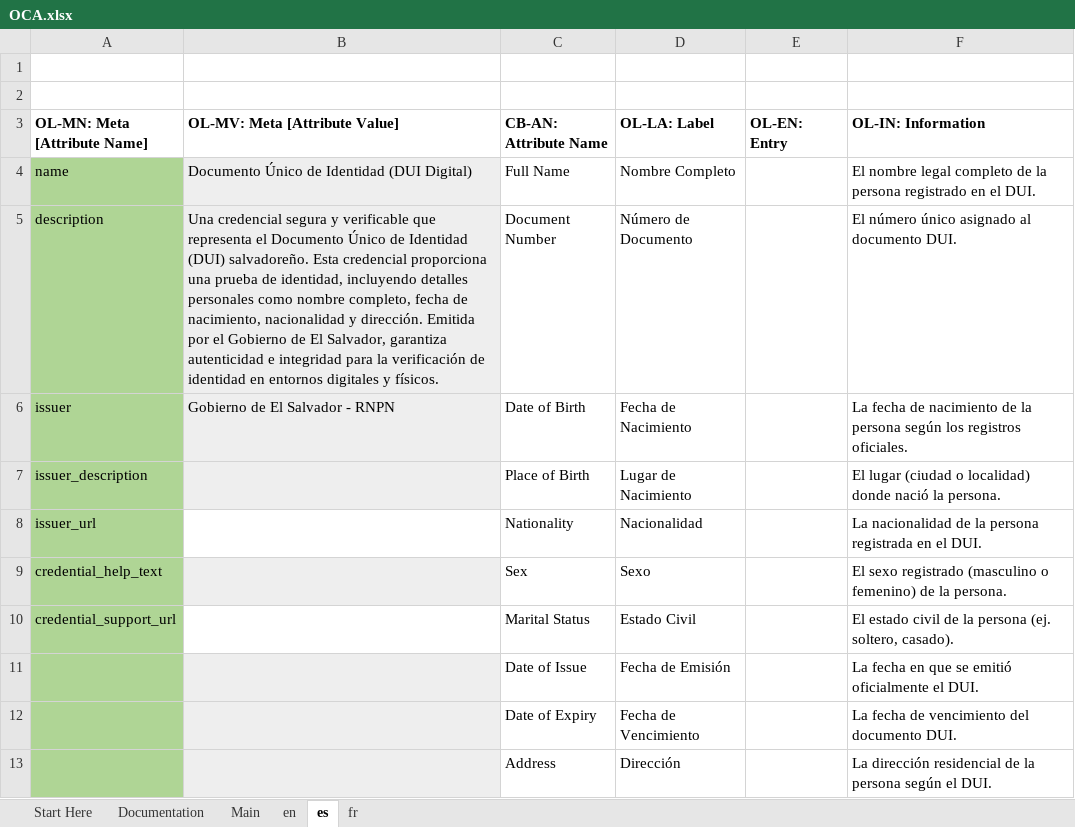
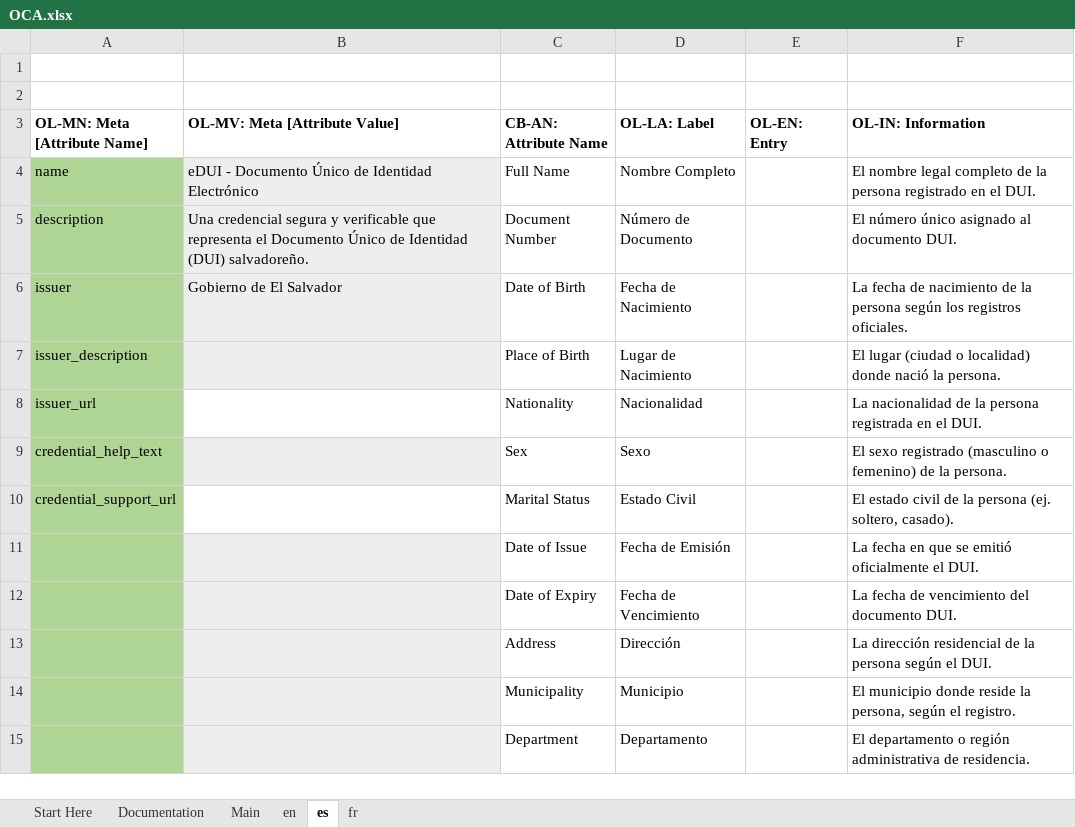
Before and after one commit to benmoumen/aries-oca-bundles, an Excel workbook: OCABundles/schema/elsalvador/digital-dui/OCA.xlsx, sheet es, drawn as a sheet; only a part is shown; the shorter side is filled out with more unchanged rows; values as stored, in another font and other column widths than the file's, no borders; conditional formats not drawn; the diff names each change by its address in the sheet, - before the commit and + after, or states it on an @@ line.

Commit message:
feat: Update branding attributes and descriptions for El Salvador digital DUI and company token schemas

```diff
--- a/OCABundles/schema/elsalvador/digital-dui/OCA.xlsx (sheet es)
+++ b/OCABundles/schema/elsalvador/digital-dui/OCA.xlsx (sheet es)
-B4 (OL-MV: Meta [Attribute Value]): Documento Único de Identidad (DUI Digital)
+B4 (OL-MV: Meta [Attribute Value]): eDUI - Documento Único de Identidad Electrónico
-B5 (OL-MV: Meta [Attribute Value]): …(DUI) salvadoreño. Esta credencial proporciona una prueba de identidad, incluyendo detalles personales como nombre completo, fecha de nacimiento, nacionalidad y dirección. Emitida por el Gobierno de El Salvador, garantiza autenticidad e integridad para la verificación de identidad en entornos digitales y físicos.
+B5 (OL-MV: Meta [Attribute Value]): …(DUI) salvadoreño.
-B6 (OL-MV: Meta [Attribute Value]): Gobierno de El Salvador - RNPN
+B6 (OL-MV: Meta [Attribute Value]): Gobierno de El Salvador
```
Also changed, not shown: sheet fr, sheet en, 9 other files.
